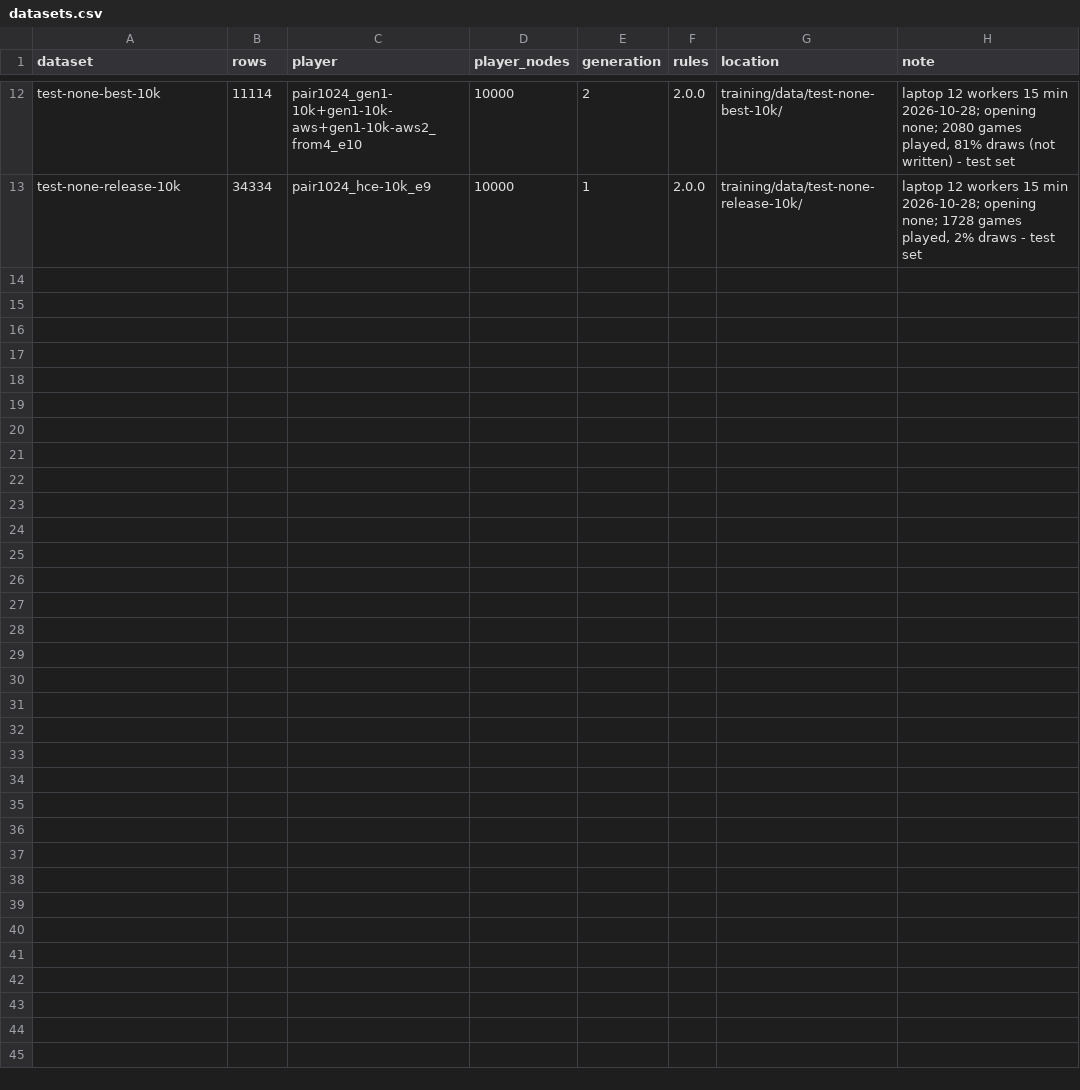
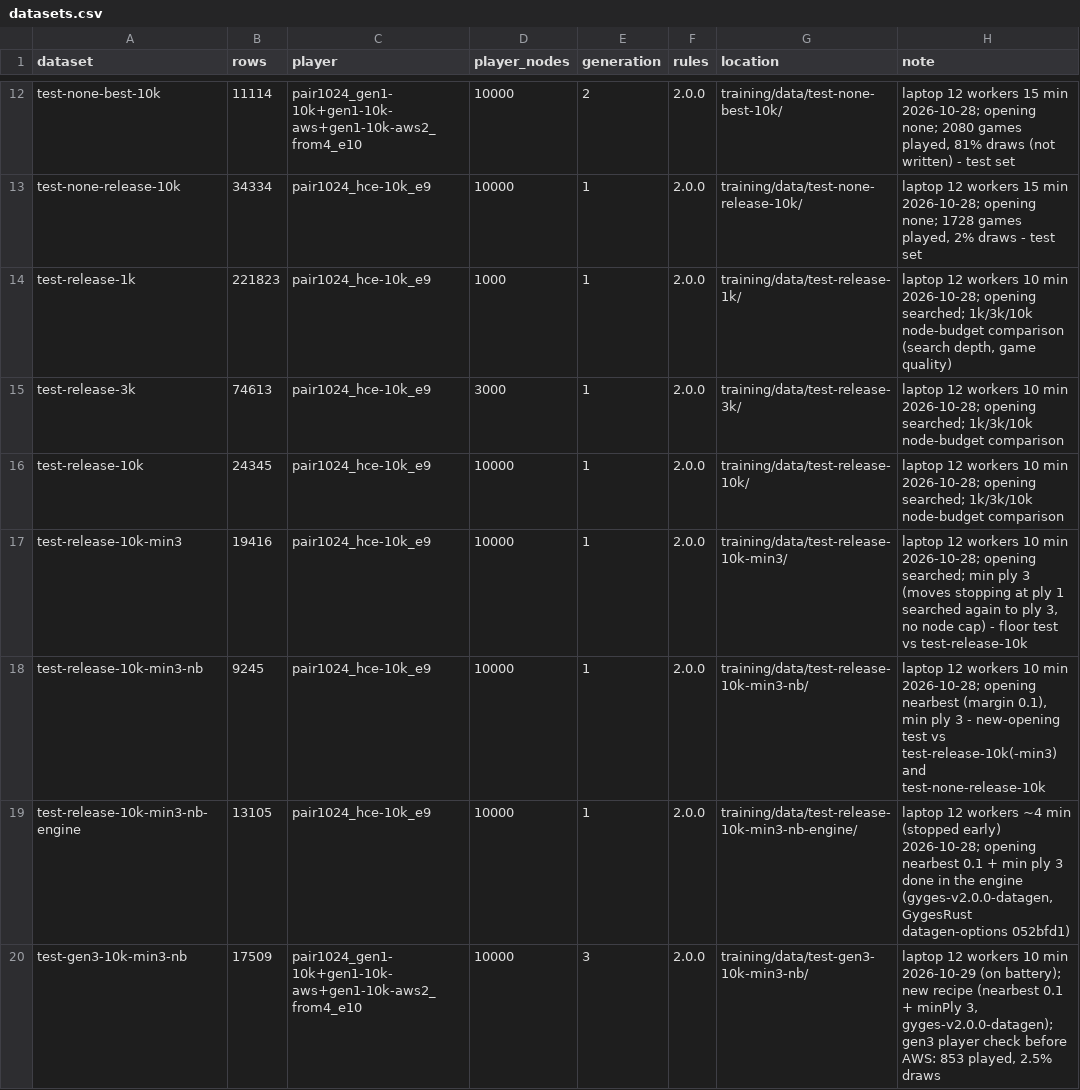
Before and after one commit to Beck-Bjella/gyges-tools, a CSV file: results/datasets.csv, drawn as a sheet; only a part is shown, gaps mark what is left out.

Commit message:
Data gen with the new recipe (engine minPly + nearbest openings), gen3 player check, seeded trainer, generation sheet
- datagen: nearbest[:margin] opening and a min-ply floor, sent as engine options
  (GygesRust datagen-options build, used only when asked for)
- train_pair.py: SEED setting (init, dropout and batch order; same seed = identical run)
- NOTES.md: generations sheet, old/new recipe, ~5M comparison nets, test sets
- ENGINE_HISTORY: 1k/3k/10k depth analysis, ply-3 floor, near-best opening,
  engine-side version, gen3 check, ~5M table, gen3 predictions

```diff
--- a/results/datasets.csv
+++ b/results/datasets.csv
@@ -13 +13,8 @@ test-none-best-10k,11114,pair1024_gen1-10k+gen1-10k-aws+gen1-10k-aws2_from4_e10,
 test-none-release-10k,34334,pair1024_hce-10k_e9,10000,1,2.0.0,training/data/test-none-release-10k/,"laptop 12 workers 15 min 2026-10-28; opening none; 1728 games played, 2% draws - test set"
+test-release-1k,221823,pair1024_hce-10k_e9,1000,1,2.0.0,training/data/test-release-1k/,"laptop 12 workers 10 min 2026-10-28; opening searched; 1k/3k/10k node-budget comparison (search depth, game quality)"
+test-release-3k,74613,pair1024_hce-10k_e9,3000,1,2.0.0,training/data/test-release-3k/,"laptop 12 workers 10 min 2026-10-28; opening searched; 1k/3k/10k node-budget comparison"
+test-release-10k,24345,pair1024_hce-10k_e9,10000,1,2.0.0,training/data/test-release-10k/,"laptop 12 workers 10 min 2026-10-28; opening searched; 1k/3k/10k node-budget comparison"
+test-release-10k-min3,19416,pair1024_hce-10k_e9,10000,1,2.0.0,training/data/test-release-10k-min3/,"laptop 12 workers 10 min 2026-10-28; opening searched; min ply 3 (moves stopping at ply 1 searched again to ply 3, no node cap) - floor test vs test-release-10k"
+test-release-10k-min3-nb,9245,pair1024_hce-10k_e9,10000,1,2.0.0,training/data/test-release-10k-min3-nb/,"laptop 12 workers 10 min 2026-10-28; opening nearbest (margin 0.1), min ply 3 - new-opening test vs test-release-10k(-min3) and test-none-release-10k"
+test-release-10k-min3-nb-engine,13105,pair1024_hce-10k_e9,10000,1,2.0.0,training/data/test-release-10k-min3-nb-engine/,"laptop 12 workers ~4 min (stopped early) 2026-10-28; opening nearbest 0.1 + min ply 3 done in the engine (gyges-v2.0.0-datagen, GygesRust datagen-options 052bfd1)"
+test-gen3-10k-min3-nb,17509,pair1024_gen1-10k+gen1-10k-aws+gen1-10k-aws2_from4_e10,10000,3,2.0.0,training/data/test-gen3-10k-min3-nb/,"laptop 12 workers 10 min 2026-10-29 (on battery); new recipe (nearbest 0.1 + minPly 3, gyges-v2.0.0-datagen); gen3 player check before AWS: 853 played, 2.5% draws"
```
Also changed, not shown: 4 other files.
